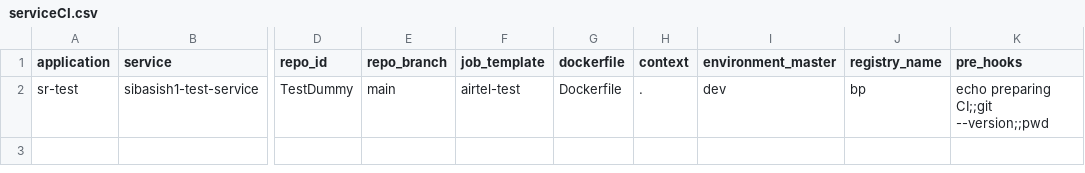
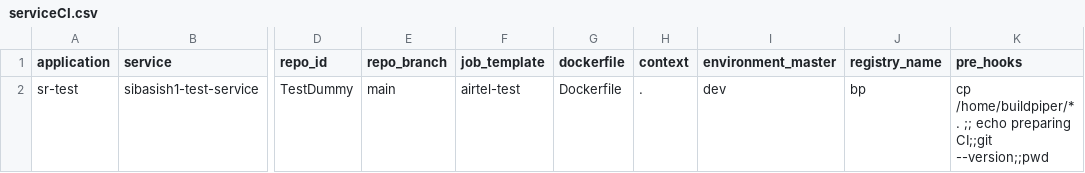
Before and after one commit to sibasish-satapathy-ops/bp-pipeline, a CSV file: sr-test/serviceCI.csv, drawn as a sheet; only a part is shown, gaps mark what is left out; the diff names each change by its address in the sheet, - before the commit and + after, or states it on an @@ line.

Commit message:
Update serviceCI.csv

```diff
--- a/sr-test/serviceCI.csv
+++ b/sr-test/serviceCI.csv
-K2 (pre_hooks): echo preparing…
+K2 (pre_hooks): cp /home/buildpiper/* . ;; echo preparing…
```
